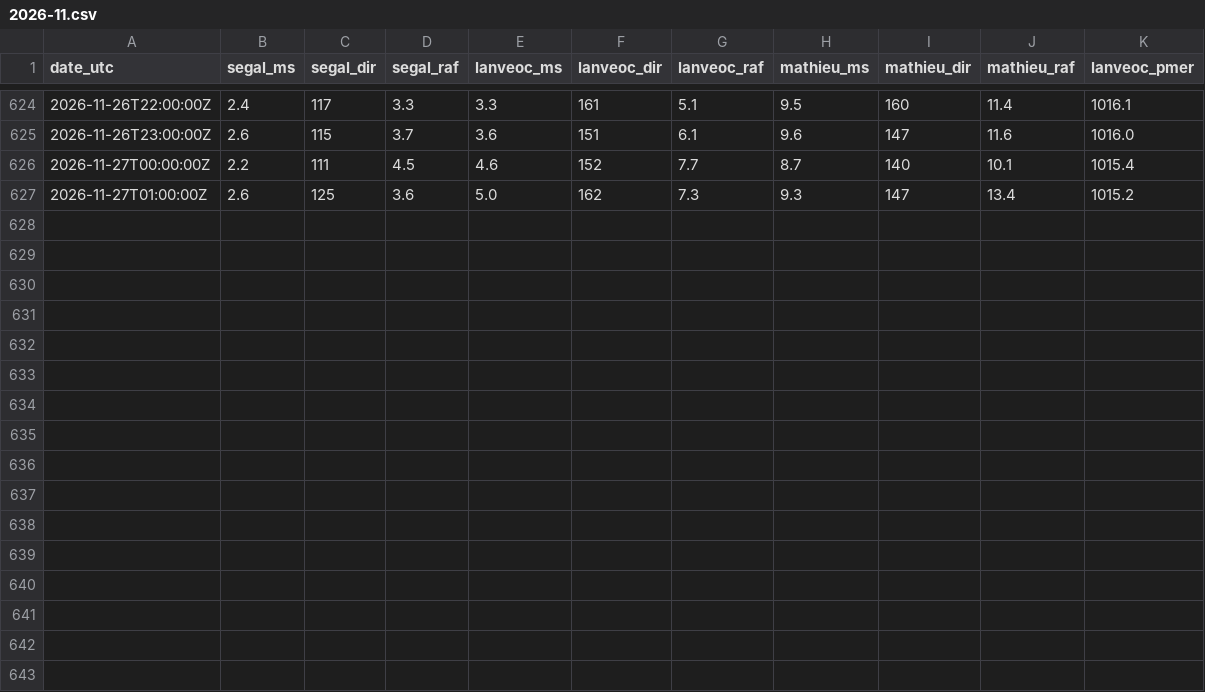
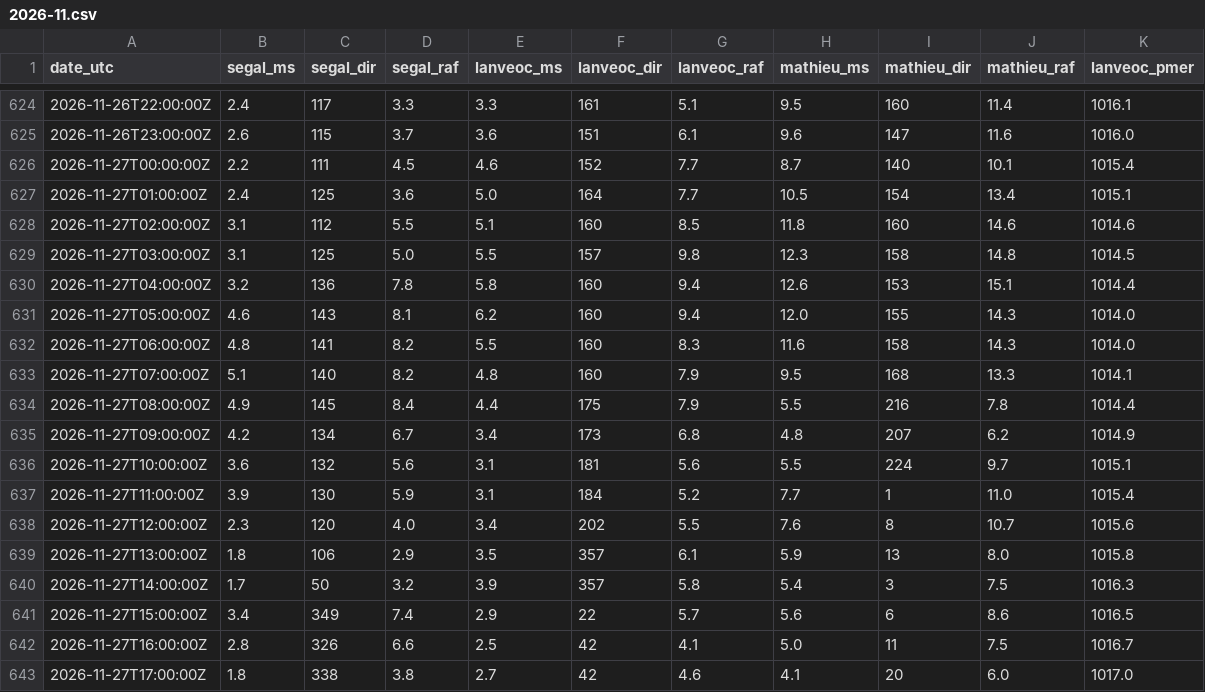
Before and after one commit to antreizh/hydraulne, a CSV file: data/vent-rade/2026-11.csv, drawn as a sheet; only a part is shown, gaps mark what is left out.

```diff
--- a/data/vent-rade/2026-11.csv
+++ b/data/vent-rade/2026-11.csv
@@ -626,2 +626,18 @@ date_utc;segal_ms;segal_dir;segal_raf;lanveoc_ms;lanveoc_dir;lanveoc_raf;mathieu
 2026-11-27T00:00:00Z;2.2;111;4.5;4.6;152;7.7;8.7;140;10.1;1015.4
-2026-11-27T01:00:00Z;2.6;125;3.6;5.0;162;7.3;9.3;147;13.4;1015.2
+2026-11-27T01:00:00Z;2.4;125;3.6;5.0;164;7.7;10.5;154;13.4;1015.1
+2026-11-27T02:00:00Z;3.1;112;5.5;5.1;160;8.5;11.8;160;14.6;1014.6
+2026-11-27T03:00:00Z;3.1;125;5.0;5.5;157;9.8;12.3;158;14.8;1014.5
+2026-11-27T04:00:00Z;3.2;136;7.8;5.8;160;9.4;12.6;153;15.1;1014.4
+2026-11-27T05:00:00Z;4.6;143;8.1;6.2;160;9.4;12.0;155;14.3;1014.0
+2026-11-27T06:00:00Z;4.8;141;8.2;5.5;160;8.3;11.6;158;14.3;1014.0
+2026-11-27T07:00:00Z;5.1;140;8.2;4.8;160;7.9;9.5;168;13.3;1014.1
+2026-11-27T08:00:00Z;4.9;145;8.4;4.4;175;7.9;5.5;216;7.8;1014.4
+2026-11-27T09:00:00Z;4.2;134;6.7;3.4;173;6.8;4.8;207;6.2;1014.9
+2026-11-27T10:00:00Z;3.6;132;5.6;3.1;181;5.6;5.5;224;9.7;1015.1
+2026-11-27T11:00:00Z;3.9;130;5.9;3.1;184;5.2;7.7;1;11.0;1015.4
+2026-11-27T12:00:00Z;2.3;120;4.0;3.4;202;5.5;7.6;8;10.7;1015.6
+2026-11-27T13:00:00Z;1.8;106;2.9;3.5;357;6.1;5.9;13;8.0;1015.8
+2026-11-27T14:00:00Z;1.7;50;3.2;3.9;357;5.8;5.4;3;7.5;1016.3
+2026-11-27T15:00:00Z;3.4;349;7.4;2.9;22;5.7;5.6;6;8.6;1016.5
+2026-11-27T16:00:00Z;2.8;326;6.6;2.5;42;4.1;5.0;11;7.5;1016.7
+2026-11-27T17:00:00Z;1.8;338;3.8;2.7;42;4.6;4.1;20;6.0;1017.0
```
Also changed, not shown: data/maree-brest/pleines-basses-mers.csv, data/meteo/2026-11.csv, 9 other files.
